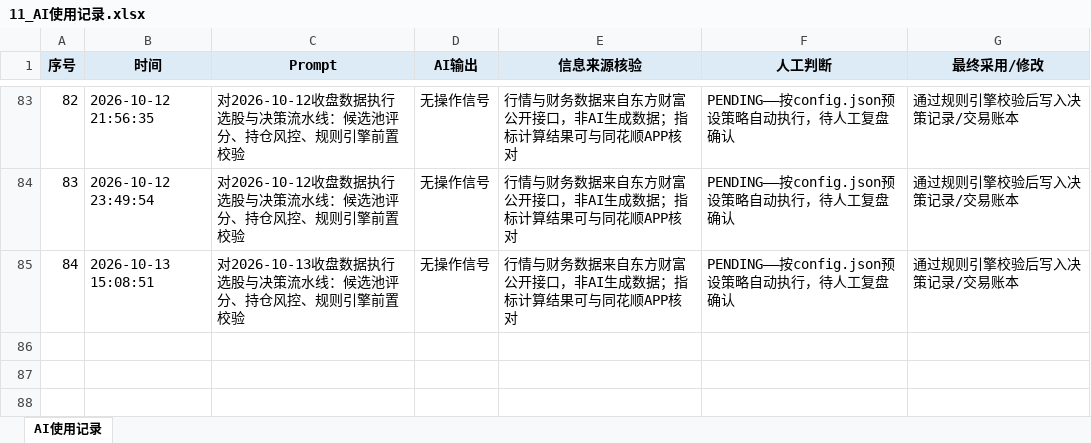
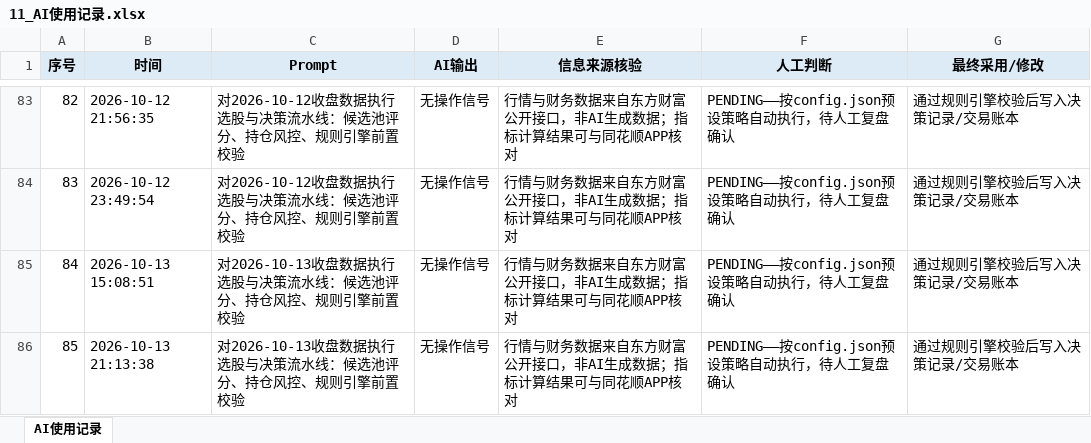
Before and after one commit to Albertdev12/pbl-workflow, an Excel workbook: outputs/11_AI使用记录.xlsx, sheet AI使用记录, drawn as a sheet; only a part is shown, gaps mark what is left out; values as stored, in another font and other column widths than the file's, no borders; the diff names each change by its address in the sheet, - before the commit and + after, or states it on an @@ line.

```diff
--- a/outputs/11_AI使用记录.xlsx (sheet AI使用记录)
+++ b/outputs/11_AI使用记录.xlsx (sheet AI使用记录)
+row 86: 85 | 2026-10-13 21:13:38 | 对2026-10-13收盘数据执行选股与决策流水线：候选池评分、持仓风控、规则引擎前置校验 | 无操作信号 | 行情与财务数据来自东方财富公开接口，非AI生成数据；指标计算结果可与同花顺APP核对 | PENDING——按config.json预设策略自动执行，待人工复盘确认 | 通过规则引擎校验后写入决策记录/交易账本
```
Also changed, not shown: outputs/02_市场观察记录.xlsx, outputs/03_候选股票池及初步分析表.xlsx, 20 other files.
